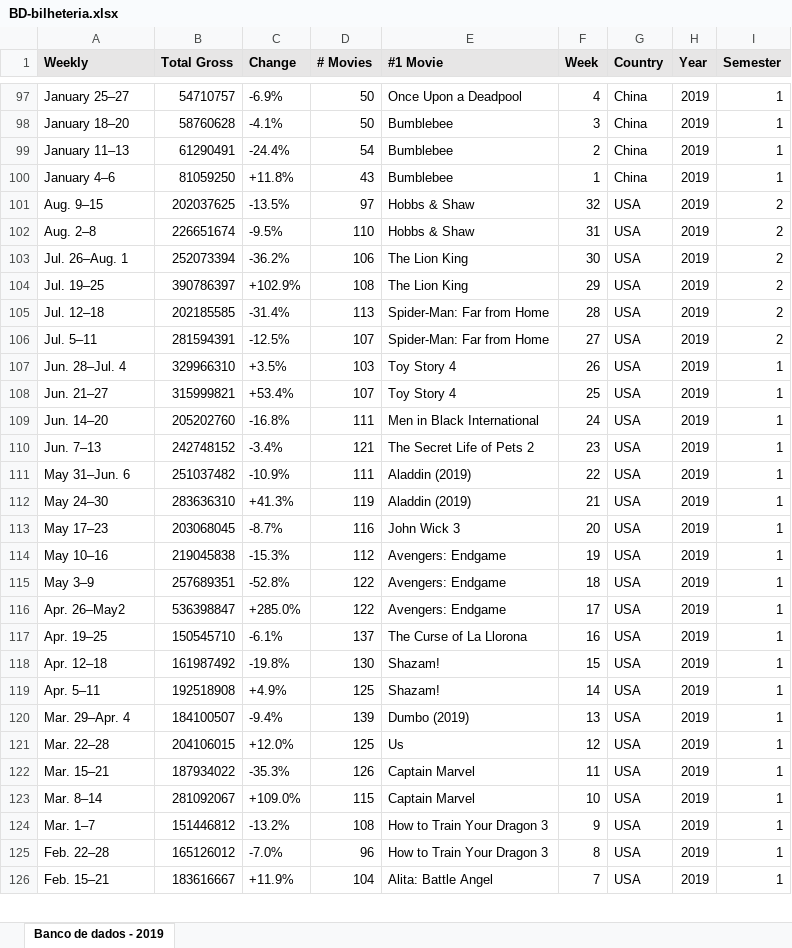
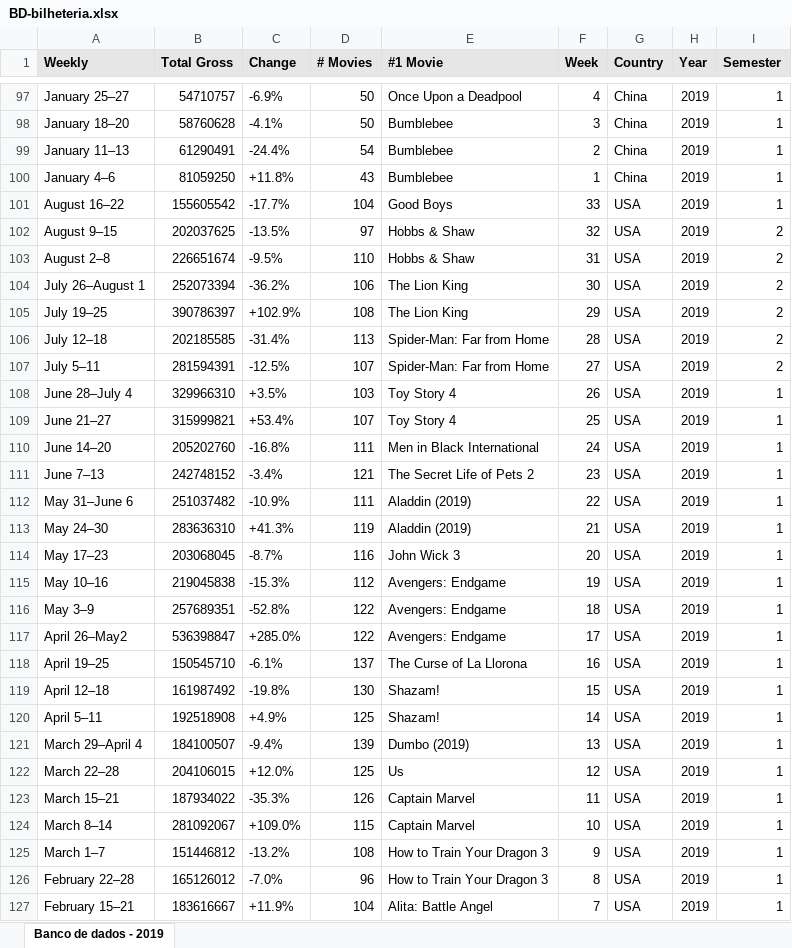
Before and after one commit to JuliaHellenFerreira/Palestra-CinemaR, an Excel workbook: BD-bilheteria.xlsx, sheet Banco de dados - 2019, drawn as a sheet; only a part is shown, gaps mark what is left out; values as stored, in another font and other column widths than the file's, no borders; addresses are those after the commit; the diff covers the shown part only; the diff names each change by its address in the sheet, - before the commit and + after, or states it on an @@ line.

Commit message:
Add files via upload

```diff
--- a/BD-bilheteria.xlsx (sheet Banco de dados - 2019)
+++ b/BD-bilheteria.xlsx (sheet Banco de dados - 2019)
+row 101: August 16–22 | 155605542 | -17.7% | 104 | Good Boys | 33 | USA | 2019 | 1
-A102 (Weekly): Aug. 9–15
+A102 (Weekly): August 9–15
-A103 (Weekly): Aug. 2–8
+A103 (Weekly): August 2–8
-A104 (Weekly): Jul. 26–Aug. 1
+A104 (Weekly): July 26–August 1
-A105 (Weekly): Jul. 19–25
+A105 (Weekly): July 19–25
-A106 (Weekly): Jul. 12–18
+A106 (Weekly): July 12–18
-A107 (Weekly): Jul. 5–11
+A107 (Weekly): July 5–11
-A108 (Weekly): Jun. 28–Jul. 4
+A108 (Weekly): June 28–July 4
-A109 (Weekly): Jun. 21–27
+A109 (Weekly): June 21–27
-A110 (Weekly): Jun. 14–20
+A110 (Weekly): June 14–20
-A111 (Weekly): Jun. 7–13
+A111 (Weekly): June 7–13
-A112 (Weekly): May 31–Jun. 6
+A112 (Weekly): May 31–June 6
-A117 (Weekly): Apr. 26–May2
+A117 (Weekly): April 26–May2
-A118 (Weekly): Apr. 19–25
+A118 (Weekly): April 19–25
-A119 (Weekly): Apr. 12–18
+A119 (Weekly): April 12–18
-A120 (Weekly): Apr. 5–11
+A120 (Weekly): April 5–11
-A121 (Weekly): Mar. 29–Apr. 4
+A121 (Weekly): March 29–April 4
-A122 (Weekly): Mar. 22–28
+A122 (Weekly): March 22–28
-A123 (Weekly): Mar. 15–21
+A123 (Weekly): March 15–21
-A124 (Weekly): Mar. 8–14
+A124 (Weekly): March 8–14
-A125 (Weekly): Mar. 1–7
+A125 (Weekly): March 1–7
-A126 (Weekly): Feb. 22–28
+A126 (Weekly): February 22–28
-A127 (Weekly): Feb. 15–21
+A127 (Weekly): February 15–21
```
Also changed, not shown: 6 edited cells elsewhere in this sheet.
